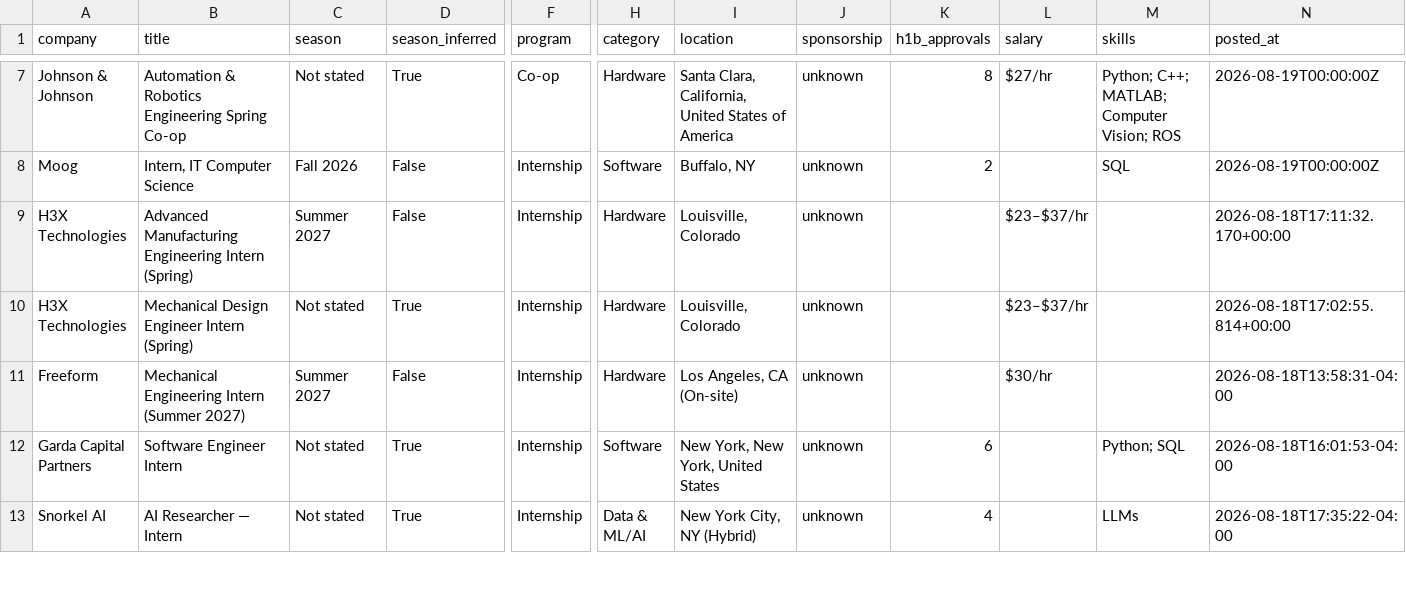
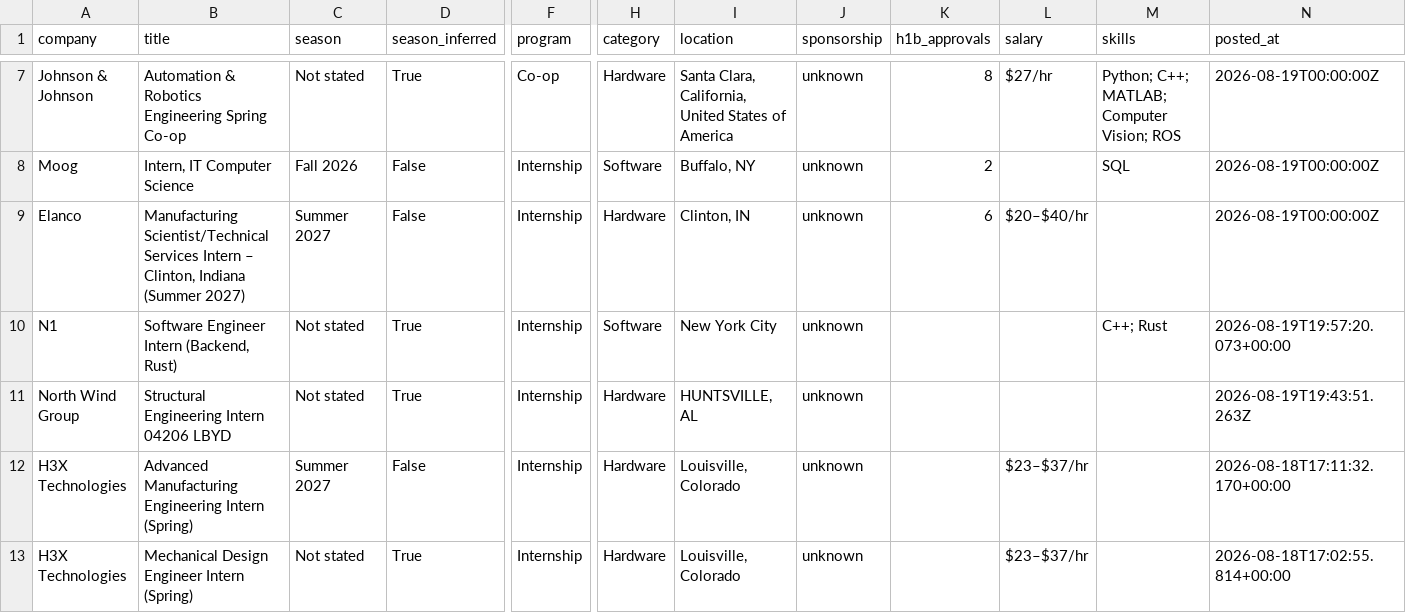
Before and after one commit to HeyIniHere/Automated-List-Of-Summer-2027-and-Fall-2026-MechEng-Internships, a CSV file: data/internships.csv, drawn as a sheet; only a part is shown, gaps mark what is left out; the shorter side is filled out with more unchanged rows; rows hold the shown columns only; the diff names each change by its address in the sheet, - before the commit and + after, or states it on an @@ line.

```diff
--- a/data/internships.csv
+++ b/data/internships.csv
+row 9: Elanco | Manufacturing Scientist/Technical Services Intern – Clinton, Indiana (Summer 2027) | Summer 2027 | False | Internship | Hardware | Clinton, IN | unknown | 6 | $20–$40/hr |  | 2026-08-19T00:00:00Z
+row 10: N1 | Software Engineer Intern (Backend, Rust) | Not stated | True | Internship | Software | New York City | unknown |  |  | C++; Rust | 2026-08-19T19:57:20.073+00:00
+row 11: North Wind Group | Structural Engineering Intern 04206 LBYD | Not stated | True | Internship | Hardware | HUNTSVILLE, AL | unknown |  |  |  | 2026-08-19T19:43:51.263Z
```
Also changed, not shown: docs/internships.csv, 15 other files.
